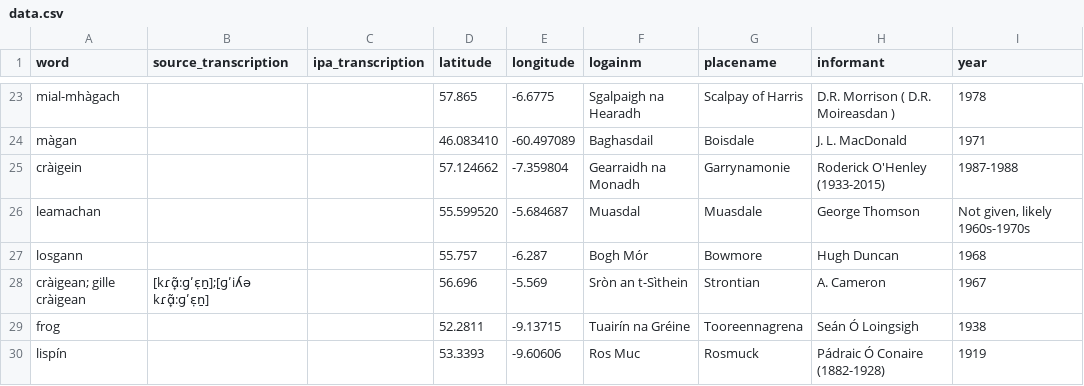
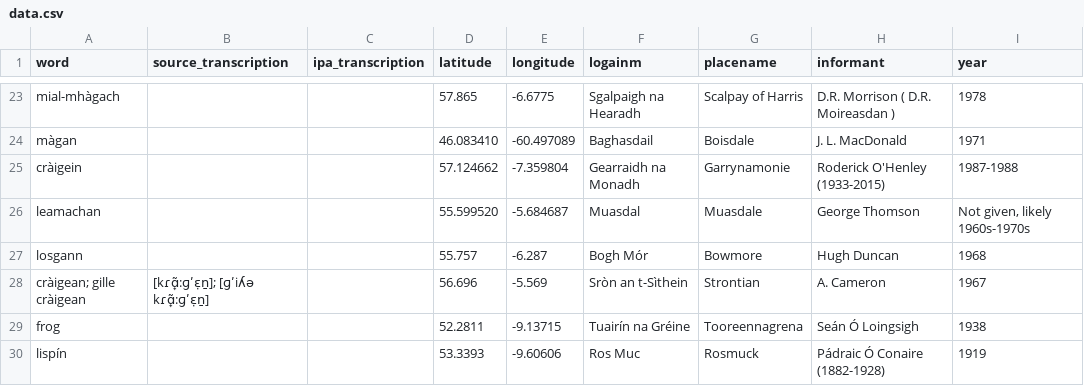
Before and after one commit to lochsh/mclaug, a CSV file: content/images/froganna/data.csv, drawn as a sheet; only a part is shown, gaps mark what is left out; the diff names each change by its address in the sheet, - before the commit and + after, or states it on an @@ line.

```diff
--- a/content/images/froganna/data.csv
+++ b/content/images/froganna/data.csv
-B28 (source_transcription): [kɾɑ̟̃:ɡʹɛ̣ṉ];[ɡʹiʎə kɾɑ̟̃:ɡʹɛ̣ṉ]
+B28 (source_transcription): [kɾɑ̟̃:ɡʹɛ̣ṉ]; [ɡʹiʎə kɾɑ̟̃:ɡʹɛ̣ṉ]
```
Also changed, not shown: 4 other files.
